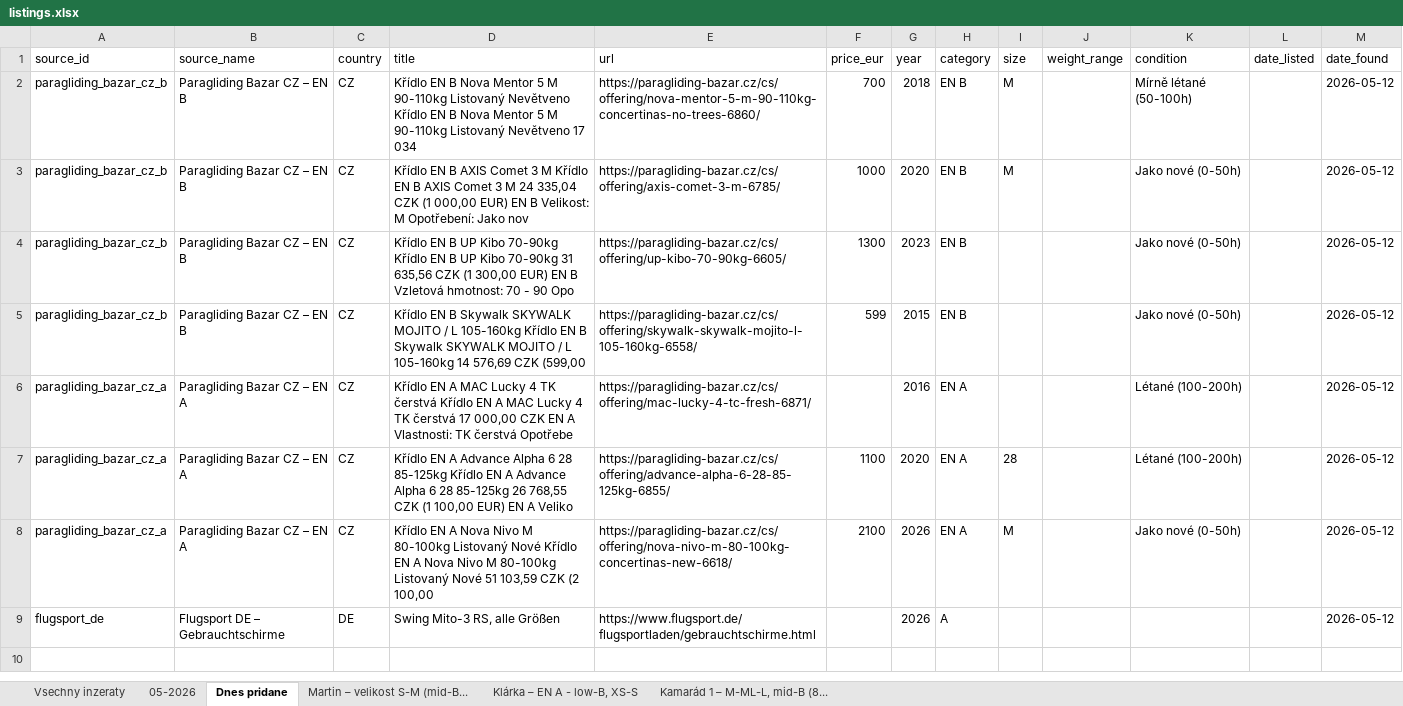
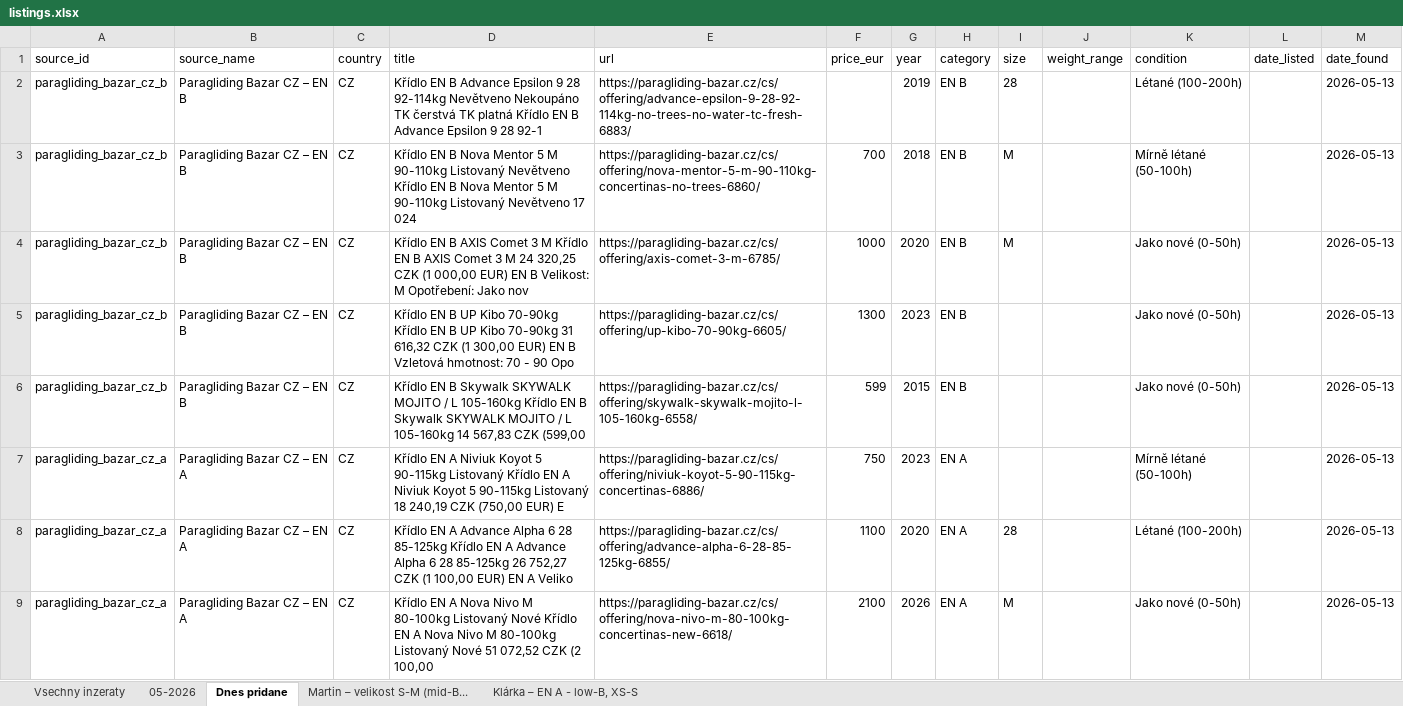
Before and after one commit to zimmema3/paragliding, an Excel workbook: data/bazar_watcher/listings.xlsx, sheet Dnes pridane, drawn as a sheet; values as stored, in another font and other column widths than the file's, no borders; removed rows and columns are numbered as before the commit, all else as after; the diff names each change by its address in the sheet, - before the commit and + after, or states it on an @@ line.

```diff
--- a/data/bazar_watcher/listings.xlsx (sheet Dnes pridane)
+++ b/data/bazar_watcher/listings.xlsx (sheet Dnes pridane)
-sheet tab: Kamarád 1 – M-ML-L, mid-B (8...
+row 2: paragliding_bazar_cz_b | Paragliding Bazar CZ – EN B | CZ | Křídlo EN B Advance Epsilon 9 28 92-114kg Nevětveno Nekoupáno TK čerstvá TK platná Křídlo EN B Advance Epsilon 9 28 92-1 | https://paragliding-bazar.cz/cs/offering/advance-epsilon-9-28-92-114kg-no-trees-no-water-tc-fresh-6883/ |  | 2019 | EN B | 28 |  | Létané (100-200h) |  | 2026-05-13
-D3 (title): …Nevětveno 17 034
+D3 (title): …Nevětveno 17 024
-M3:M9 (date_found): 2026-05-12
+M3:M9 (date_found): 2026-05-13
-D4 (title): …M 24 335,04 CZK (1…
+D4 (title): …M 24 320,25 CZK (1…
-D5 (title): …70-90kg 31 635,56 CZK (1…
+D5 (title): …70-90kg 31 616,32 CZK (1…
-D6 (title): …105-160kg 14 576,69 CZK (599,00
+D6 (title): …105-160kg 14 567,83 CZK (599,00
-D7 (title): …EN A MAC Lucky 4 TK čerstvá Křídlo EN A MAC Lucky 4 TK čerstvá 17 000,00 CZK EN A Vlastnosti: TK čerstvá Opotřebe
+D7 (title): …EN A Niviuk Koyot 5 90-115kg Listovaný Křídlo EN A Niviuk Koyot 5 90-115kg Listovaný 18 240,19 CZK (750,00 EUR) E
-E7 (url): https://paragliding-bazar.cz/cs/offering/mac-lucky-4-tc-fresh-6871/
+E7 (url): https://paragliding-bazar.cz/cs/offering/niviuk-koyot-5-90-115kg-concertinas-6886/
-F7 (price_eur): (empty)
+F7 (price_eur): 750
-G7 (year): 2016
+G7 (year): 2023
-K7 (condition): Létané (100-200h)
+K7 (condition): Mírně létané (50-100h)
-D8 (title): …85-125kg 26 768,55 CZK (1…
+D8 (title): …85-125kg 26 752,27 CZK (1…
-D9 (title): …Nové 51 103,59 CZK (2…
+D9 (title): …Nové 51 072,52 CZK (2…
-row 9: flugsport_de | Flugsport DE – Gebrauchtschirme | DE | Swing Mito-3 RS, alle Größen | https://www.flugsport.de/flugsportladen/gebrauchtschirme.html |  | 2026 | A |  |  |  |  | 2026-05-12
```
Also changed, not shown: sheet 05-2026, sheet Vsechny inzeraty, sheet Klárka – EN A - low-B, XS-S, sheet Martin – velikost S-M (mid-B..., 1 other file.
